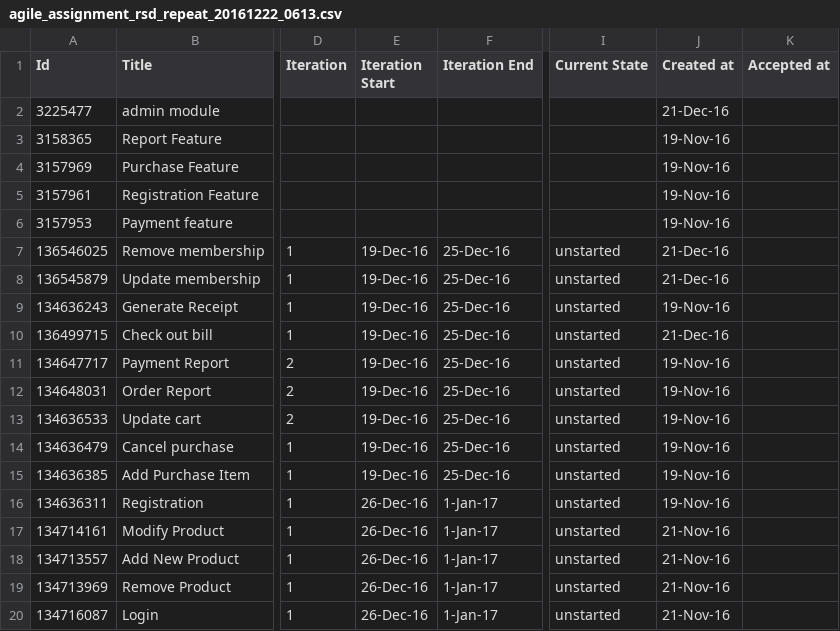
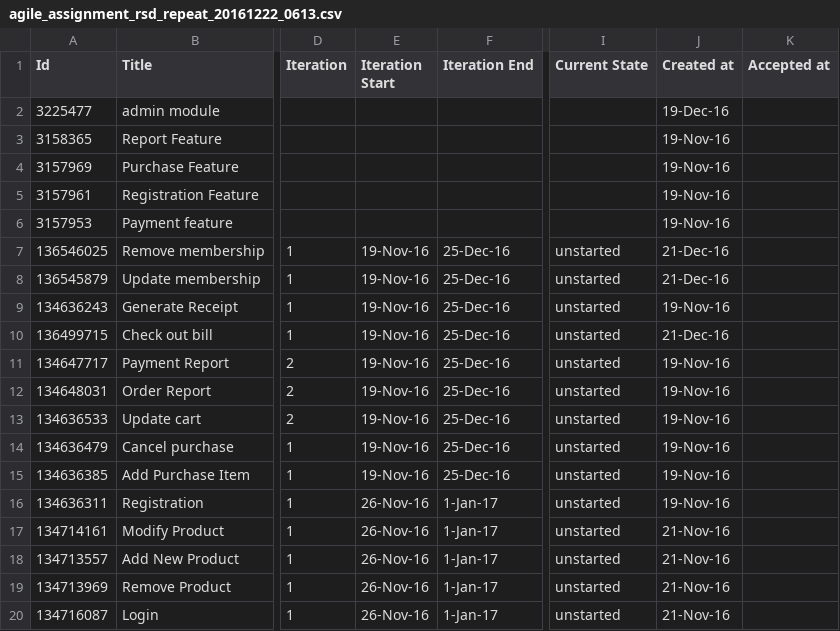
Before and after one commit to tenshi1568/AgileAssignmentRepeat, a CSV file: Process/1/Sprint1/agile_assignment_rsd_repeat_20161222_0613.csv, drawn as a sheet; only a part is shown, gaps mark what is left out; the diff names each change by its address in the sheet, - before the commit and + after, or states it on an @@ line.

Commit message:
Unstarted
Unstarted

```diff
--- a/Process/1/Sprint1/agile_assignment_rsd_repeat_20161222_0613.csv
+++ b/Process/1/Sprint1/agile_assignment_rsd_repeat_20161222_0613.csv
-J2 (Created at): 21-Dec-16
+J2 (Created at): 19-Dec-16
-E7:E15 (Iteration Start): 19-Dec-16
+E7:E15 (Iteration Start): 19-Nov-16
-E16:E20 (Iteration Start): 26-Dec-16
+E16:E20 (Iteration Start): 26-Nov-16
```
